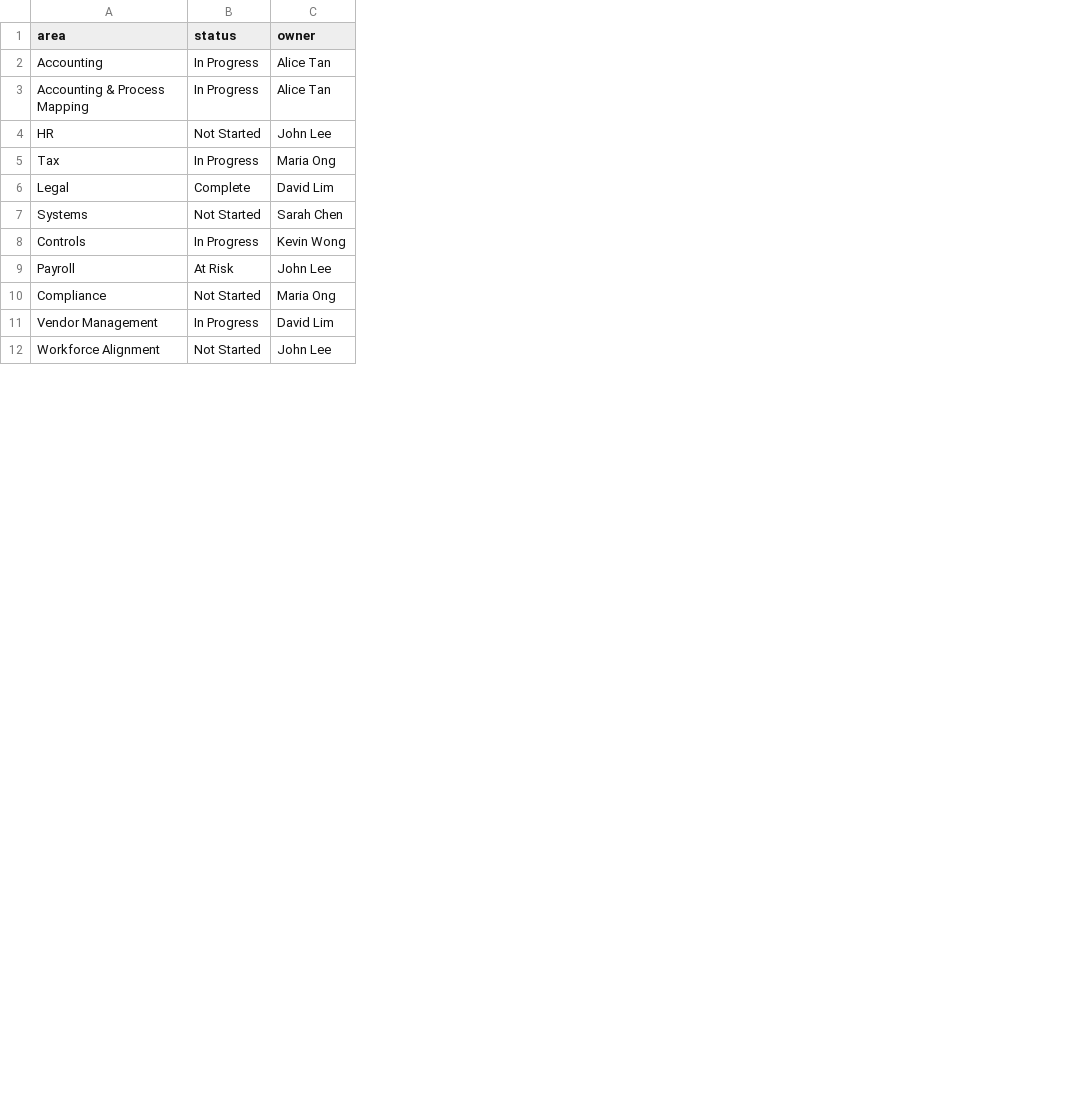
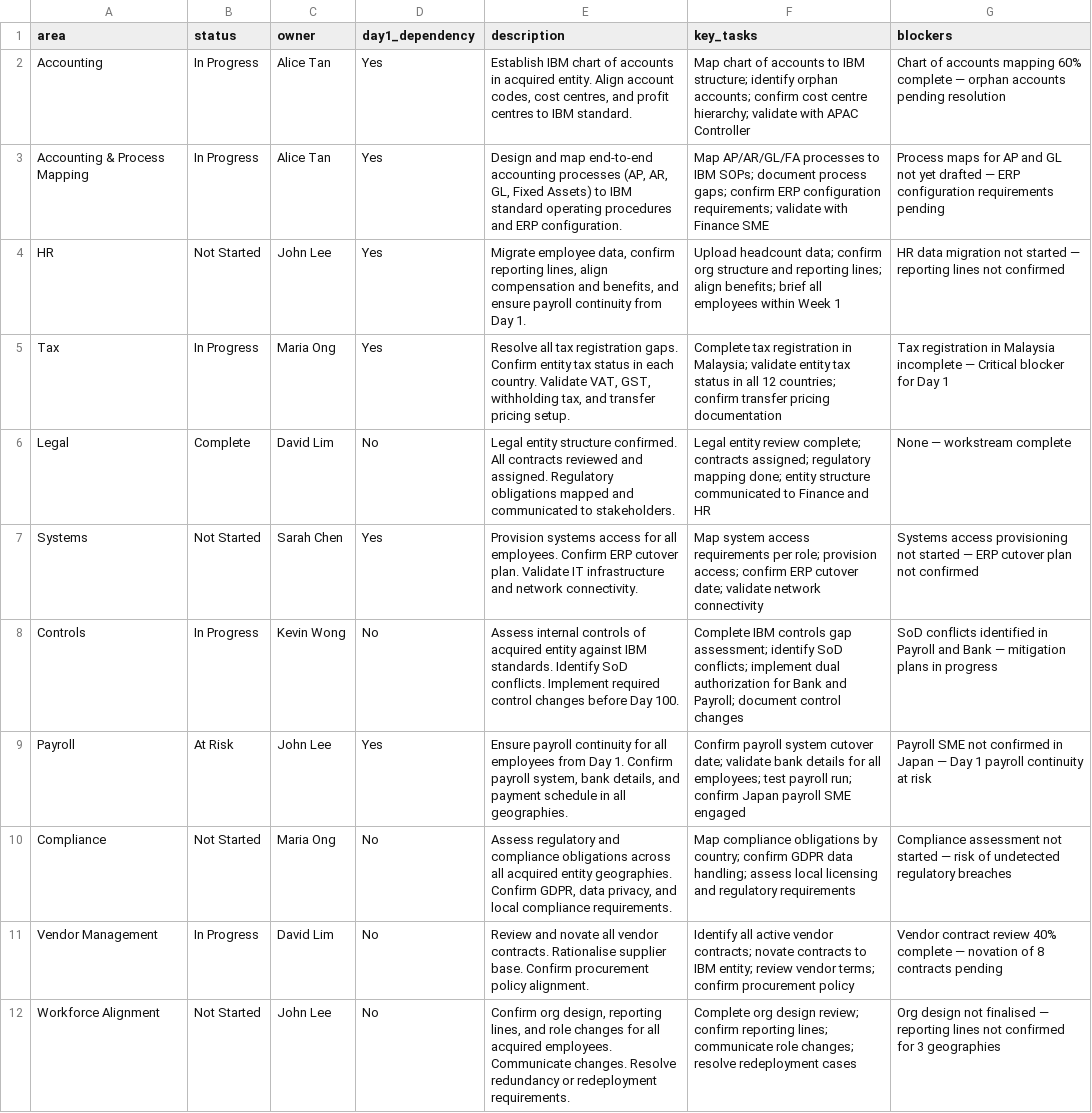
Before and after one commit to beowkoon/IBM-Bob-Acquisition-Speed-Command-Center, a CSV file: sample_data/integration_status.csv, drawn as a sheet; only a part is shown; the diff names each change by its address in the sheet, - before the commit and + after, or states it on an @@ line.

Commit message:
Update app.py and integration_status.csv with latest dashboard changes

```diff
--- a/sample_data/integration_status.csv
+++ b/sample_data/integration_status.csv
+column D (day1_dependency), rows 2-12: Yes | Yes | Yes | Yes | No | Yes | No | Yes | No | No | No
+column E (description), rows 2-12: Establish IBM chart of accounts in acquired entity. Align account codes, cost centres, and profit centres to IBM standard. | Design and map end-to-end accounting processes (AP, AR, GL, Fixed Assets) to IBM standard operating procedures and ERP configuration. | Migrate employee data, confirm reporting lines, align compensation and benefits, and ensure payroll continuity from Day 1. | Resolve all tax registration gaps. Confirm entity tax status in each country. Validate VAT, GST, withholding tax, and transfer pricing setup. | Legal entity structure confirmed. All contracts reviewed and assigned. Regulatory obligations mapped and communicated to stakeholders. | Provision systems access for all employees. Confirm ERP cutover plan. Validate IT infrastructure and network connectivity. | Assess internal controls of acquired entity against IBM standards. Identify SoD conflicts. Implement required control changes before Day 100. | Ensure payroll continuity for all employees from Day 1. Confirm payroll system, bank details, and payment schedule in all geographies. | Assess regulatory and compliance obligations across all acquired entity geographies. Confirm GDPR, data privacy, and local compliance requirements. | Review and novate all vendor contracts. Rationalise supplier base. Confirm procurement policy alignment. | Confirm org design, reporting lines, and role changes for all acquired employees. Communicate changes. Resolve redundancy or redeployment requirements.
+column F (key_tasks), rows 2-12: Map chart of accounts to IBM structure; identify orphan accounts; confirm cost centre hierarchy; validate with APAC Controller | Map AP/AR/GL/FA processes to IBM SOPs; document process gaps; confirm ERP configuration requirements; validate with Finance SME | Upload headcount data; confirm org structure and reporting lines; align benefits; brief all employees within Week 1 | Complete tax registration in Malaysia; validate entity tax status in all 12 countries; confirm transfer pricing documentation | Legal entity review complete; contracts assigned; regulatory mapping done; entity structure communicated to Finance and HR | Map system access requirements per role; provision access; confirm ERP cutover date; validate network connectivity | Complete IBM controls gap assessment; identify SoD conflicts; implement dual authorization for Bank and Payroll; document control changes | Confirm payroll system cutover date; validate bank details for all employees; test payroll run; confirm Japan payroll SME engaged | Map compliance obligations by country; confirm GDPR data handling; assess local licensing and regulatory requirements | Identify all active vendor contracts; novate contracts to IBM entity; review vendor terms; confirm procurement policy | Complete org design review; confirm reporting lines; communicate role changes; resolve redeployment cases
+column G (blockers), rows 2-12: Chart of accounts mapping 60% complete — orphan accounts pending resolution | Process maps for AP and GL not yet drafted — ERP configuration requirements pending | HR data migration not started — reporting lines not confirmed | Tax registration in Malaysia incomplete — Critical blocker for Day 1 | None — workstream complete | Systems access provisioning not started — ERP cutover plan not confirmed | SoD conflicts identified in Payroll and Bank — mitigation plans in progress | Payroll SME not confirmed in Japan — Day 1 payroll continuity at risk | Compliance assessment not started — risk of undetected regulatory breaches | Vendor contract review 40% complete — novation of 8 contracts pending | Org design not finalised — reporting lines not confirmed for 3 geographies
```
Also changed, not shown: 1 other file.
